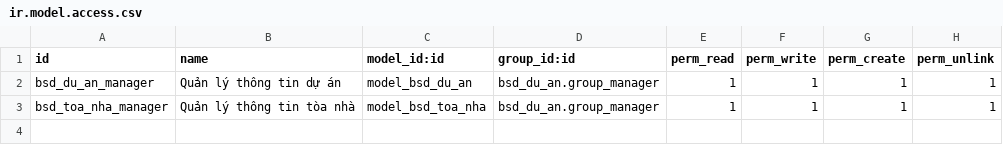
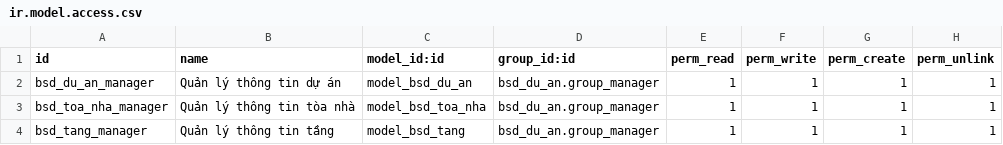
Before and after one commit to bsdinsights/realestate, a CSV file: bsd_du_an/security/ir.model.access.csv, drawn as a sheet; the diff names each change by its address in the sheet, - before the commit and + after, or states it on an @@ line.

Commit message:
DA.03 Thêm bảng tầng

```diff
--- a/bsd_du_an/security/ir.model.access.csv
+++ b/bsd_du_an/security/ir.model.access.csv
+row 4: bsd_tang_manager | Quản lý thông tin tầng | model_bsd_tang | bsd_du_an.group_manager | 1 | 1 | 1 | 1
```
Also changed, not shown: 5 other files.
